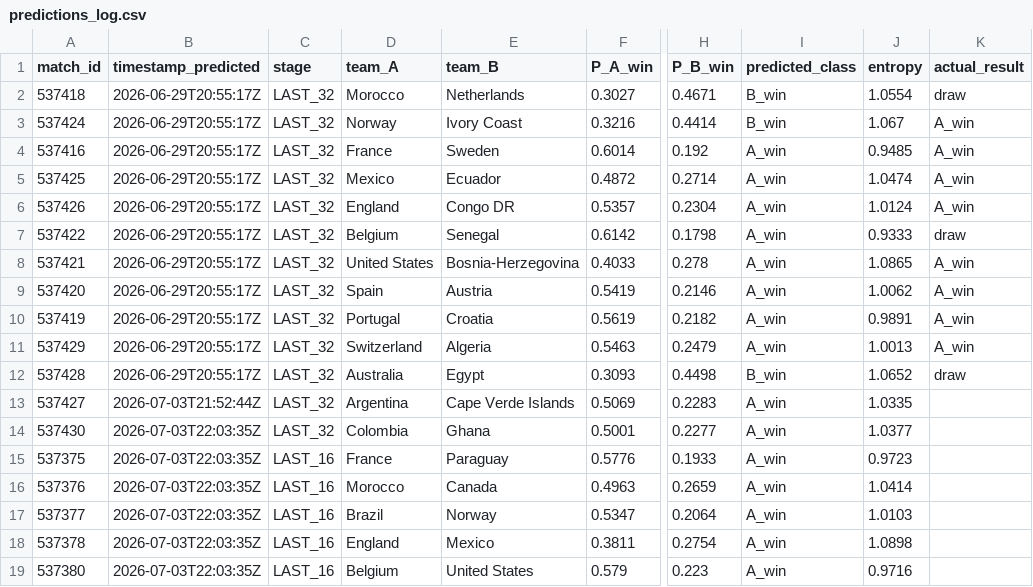
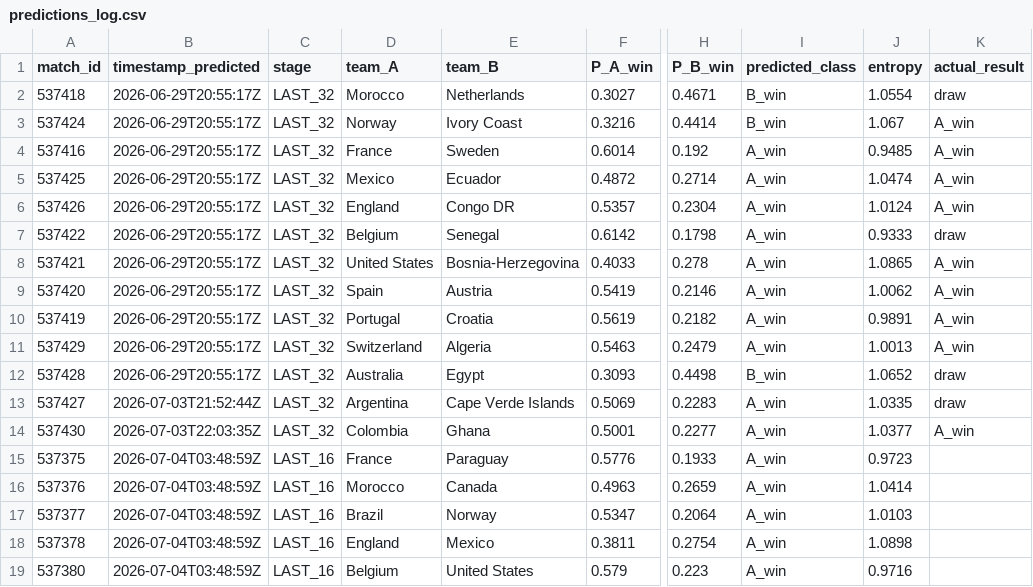
Before and after one commit to colletpedro/polvo-paul-26, a CSV file: data/processed/predictions_log.csv, drawn as a sheet; only a part is shown, gaps mark what is left out; the diff names each change by its address in the sheet, - before the commit and + after, or states it on an @@ line.

```diff
--- a/data/processed/predictions_log.csv
+++ b/data/processed/predictions_log.csv
-K13 (actual_result): (empty)
+K13 (actual_result): draw
-K14 (actual_result): (empty)
+K14 (actual_result): A_win
-B15:B19 (timestamp_predicted): 2026-07-03T22:03:35Z
+B15:B19 (timestamp_predicted): 2026-07-04T03:48:59Z
```
